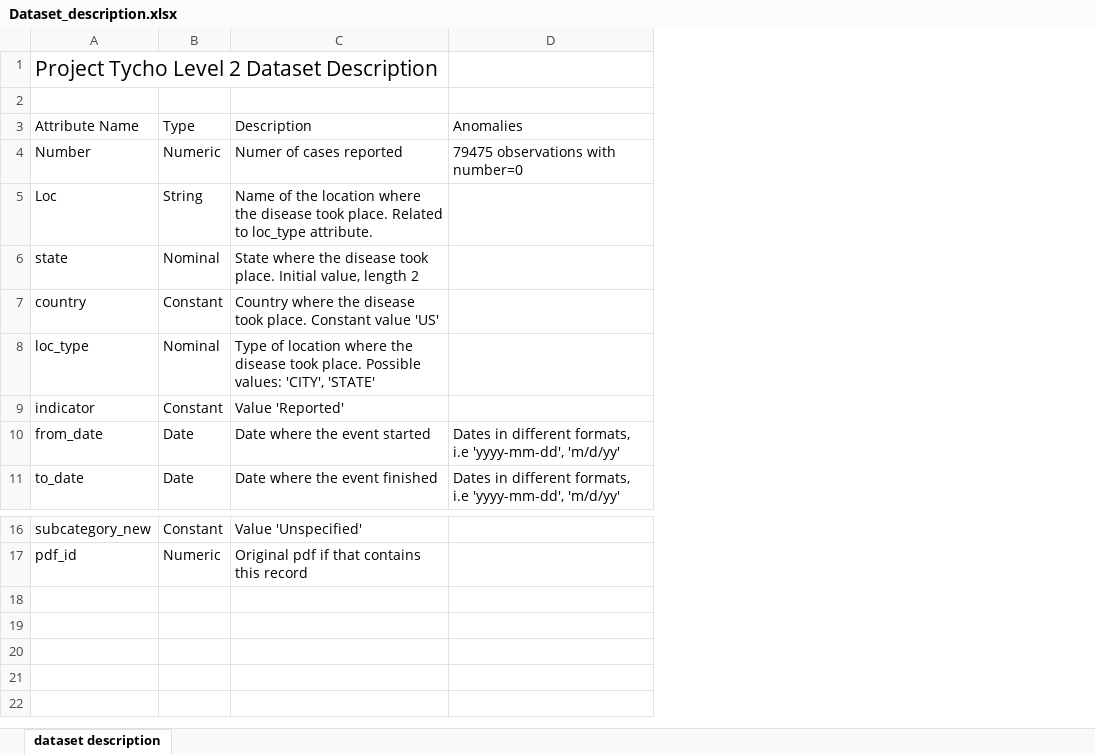
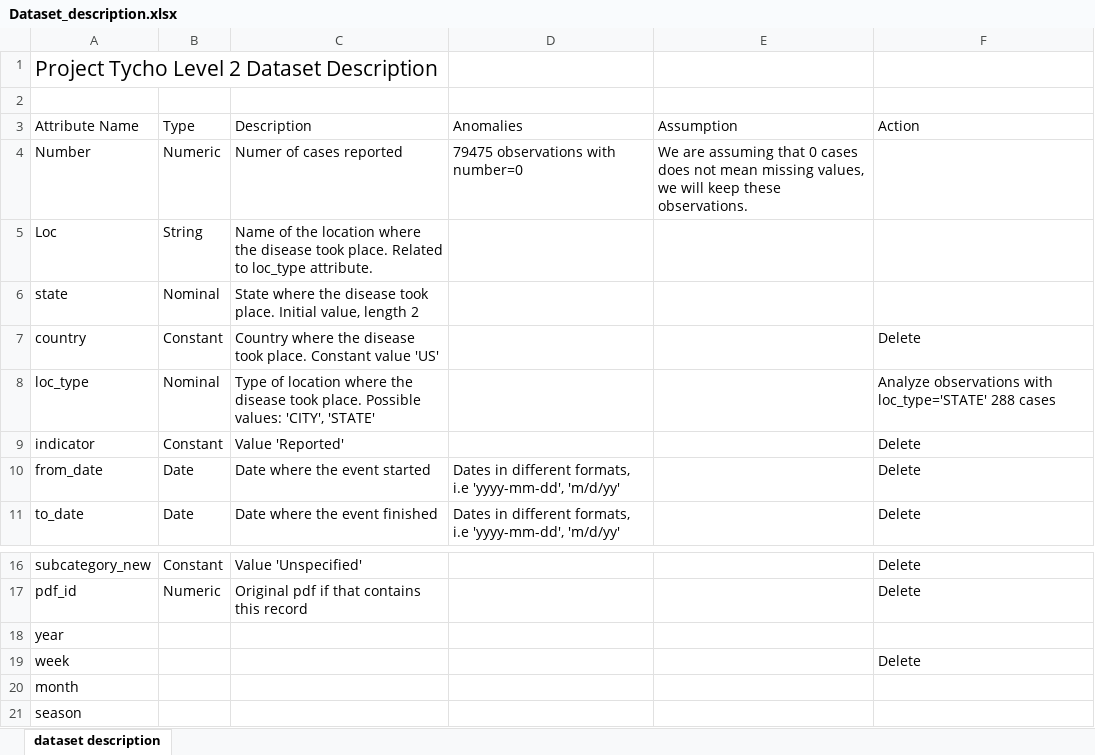
Before and after one commit to arijae/W2Malytics, an Excel workbook: Dataset_description.xlsx, sheet dataset description, drawn as a sheet; only a part is shown, gaps mark what is left out; values as stored, in another font and other column widths than the file's, no borders; table styles not drawn; the diff names each change by its address in the sheet, - before the commit and + after, or states it on an @@ line.

Commit message:
Marking deleted attributes

```diff
--- a/Dataset_description.xlsx (sheet dataset description)
+++ b/Dataset_description.xlsx (sheet dataset description)
+column E (Assumption), row 4: We are assuming that 0 cases does not mean missing values, we will keep these observations.
+column F (Action), rows 7-11: Delete | Analyze observations with loc_type='STATE' 288 cases | Delete | Delete | Delete; rows 16-17: Delete | Delete
+row 18: year
+row 19: week |  |  |  |  | Delete
+row 20: month
+row 21: season
```
